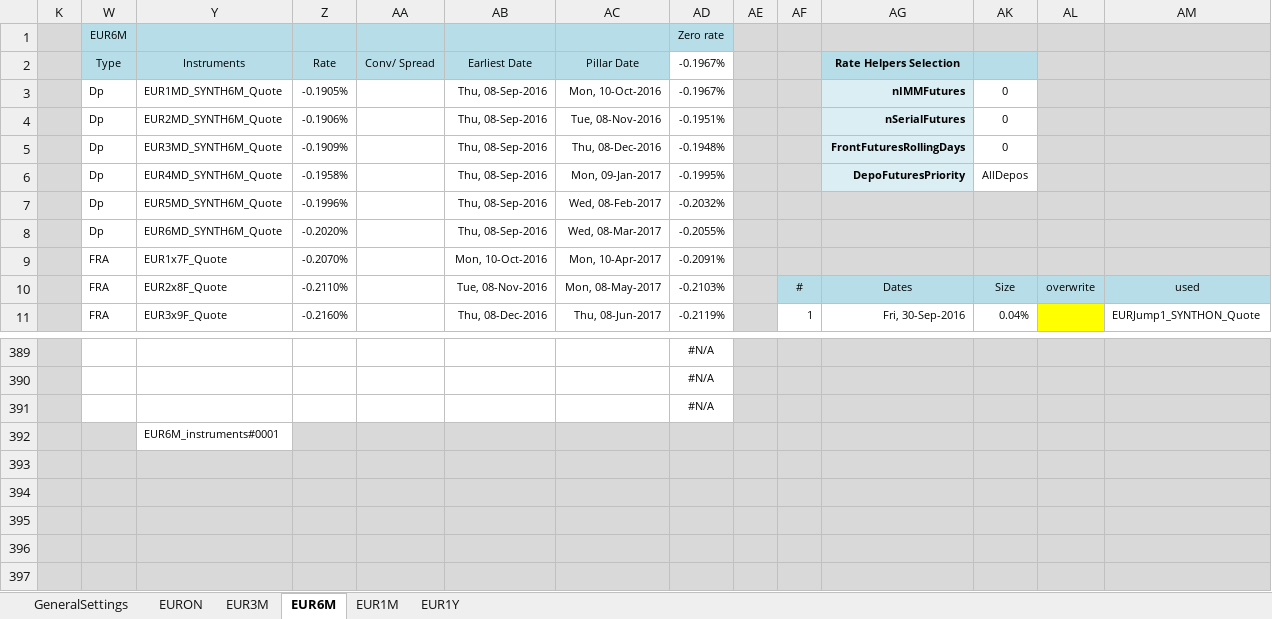
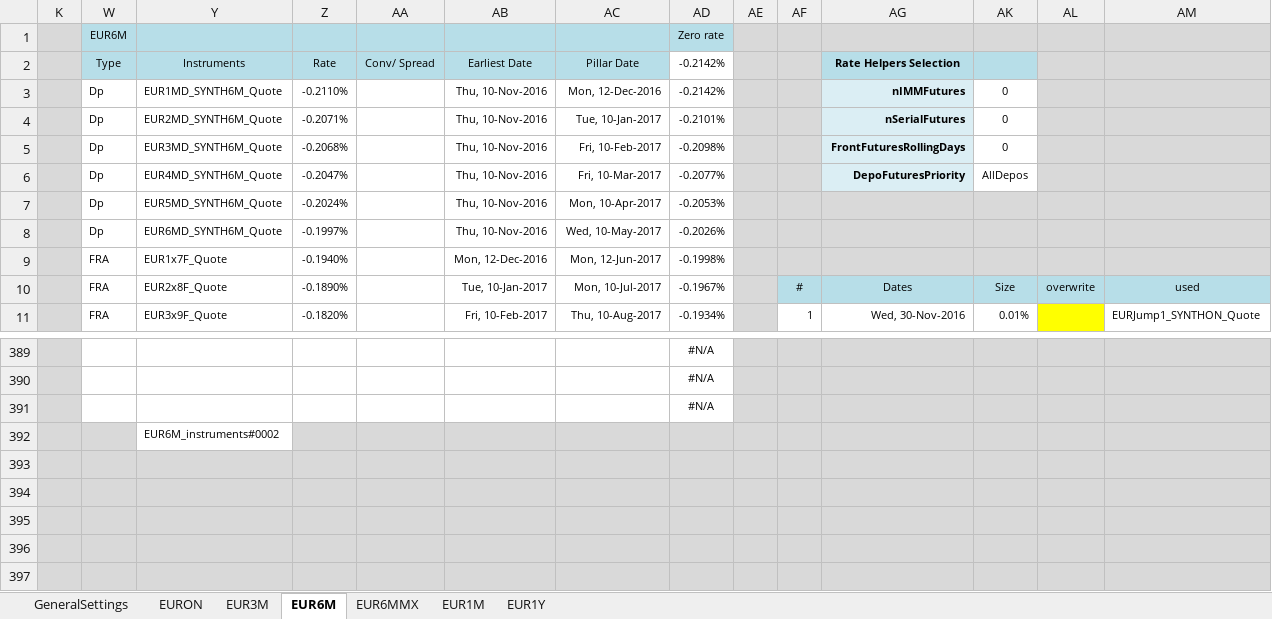
Before and after one commit to NicholasBertocchi/MyRepo, an Excel workbook: Data2/XLS/EUR/EUR_CurvesBootstrapping.xlsx, sheet EUR6M, drawn as a sheet; only a part is shown, gaps mark what is left out; values as stored, in another font and other column widths than the file's, no borders; removed rows and columns are numbered as before the commit, all else as after; the diff covers the shown part only; the diff names each change by its address in the sheet, - before the commit and + after, or states it on an @@ line.

```diff
--- a/Data2/XLS/EUR/EUR_CurvesBootstrapping.xlsx (sheet EUR6M)
+++ b/Data2/XLS/EUR/EUR_CurvesBootstrapping.xlsx (sheet EUR6M)
+sheet tab: EUR6MMX
-AD2: -0.1967%
+AD2: -0.2142%
-Z3 (Rate): -0.1905%
+Z3 (Rate): -0.2110%
-AB3:AB6 (Earliest Date): Thu, 08-Sep-2016
+AB3:AB6 (Earliest Date): Thu, 10-Nov-2016
-AC3 (Pillar Date): Mon, 10-Oct-2016
+AC3 (Pillar Date): Mon, 12-Dec-2016
-AD3 (-0.2142%): -0.1967%
+AD3 (-0.2142%): -0.2142%
-Z4 (Rate): -0.1906%
+Z4 (Rate): -0.2071%
-AC4 (Pillar Date): Tue, 08-Nov-2016
+AC4 (Pillar Date): Tue, 10-Jan-2017
-AD4 (-0.2142%): -0.1951%
+AD4 (-0.2142%): -0.2101%
-Z5 (Rate): -0.1909%
+Z5 (Rate): -0.2068%
-AC5 (Pillar Date): Thu, 08-Dec-2016
+AC5 (Pillar Date): Fri, 10-Feb-2017
-AD5 (-0.2142%): -0.1948%
+AD5 (-0.2142%): -0.2098%
-Z6 (Rate): -0.1958%
+Z6 (Rate): -0.2047%
-AC6 (Pillar Date): Mon, 09-Jan-2017
+AC6 (Pillar Date): Fri, 10-Mar-2017
-AD6 (-0.2142%): -0.1995%
+AD6 (-0.2142%): -0.2077%
-row 7:  | Dp | EUR5MD_SYNTH6M_Quote | -0.1996% |  | Thu, 08-Sep-2016 | Wed, 08-Feb-2017 | -0.2032%
-row 8:  | Dp | EUR6MD_SYNTH6M_Quote | -0.2020% |  | Thu, 08-Sep-2016 | Wed, 08-Mar-2017 | -0.2055%
-row 9:  | FRA | EUR1x7F_Quote | -0.2070% |  | Mon, 10-Oct-2016 | Mon, 10-Apr-2017 | -0.2091%
+row 7:  | Dp | EUR5MD_SYNTH6M_Quote | -0.2024% |  | Thu, 10-Nov-2016 | Mon, 10-Apr-2017 | -0.2053%
+row 8:  | Dp | EUR6MD_SYNTH6M_Quote | -0.1997% |  | Thu, 10-Nov-2016 | Wed, 10-May-2017 | -0.2026%
+row 9:  | FRA | EUR1x7F_Quote | -0.1940% |  | Mon, 12-Dec-2016 | Mon, 12-Jun-2017 | -0.1998%
-Z10 (Rate): -0.2110%
+Z10 (Rate): -0.1890%
-AB10 (Earliest Date): Tue, 08-Nov-2016
+AB10 (Earliest Date): Tue, 10-Jan-2017
-AC10 (Pillar Date): Mon, 08-May-2017
+AC10 (Pillar Date): Mon, 10-Jul-2017
-AD10 (-0.2142%): -0.2103%
+AD10 (-0.2142%): -0.1967%
-Z11 (Rate): -0.2160%
+Z11 (Rate): -0.1820%
-AB11 (Earliest Date): Thu, 08-Dec-2016
+AB11 (Earliest Date): Fri, 10-Feb-2017
-AC11 (Pillar Date): Thu, 08-Jun-2017
+AC11 (Pillar Date): Thu, 10-Aug-2017
-AD11 (-0.2142%): -0.2119%
+AD11 (-0.2142%): -0.1934%
-AG11 (Rate Helpers Selection): Fri, 30-Sep-2016
+AG11 (Rate Helpers Selection): Wed, 30-Nov-2016
-AK11: 0.04%
+AK11: 0.01%
-Y392 (Instruments): EUR6M_instruments#0001
+Y392 (Instruments): EUR6M_instruments#0002
```
Also changed, not shown: 3 added rows, 3 removed rows and 135 edited cells elsewhere in this sheet, sheet GeneralSettings, sheet EURON, sheet EUR1Y, sheet EUR3M, sheet EUR1M, formulas that keep their value, hidden cells, charts or pictures, Data2/XLS/AUD/AUD_CurvesBootstrapping.xlsx, Data2/XLS/EUR/EUR_CurvesBootstrapping2.xlsx, 2 other files.
